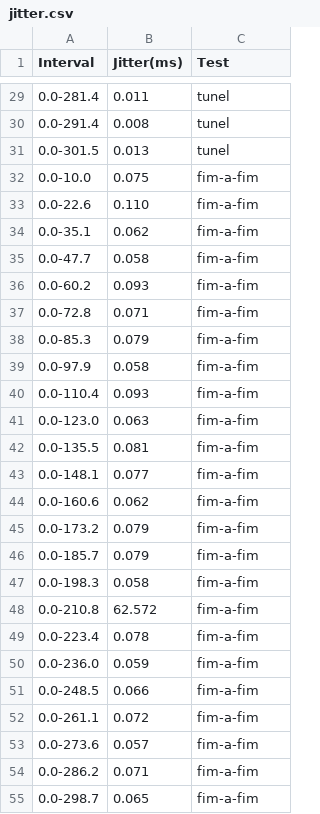
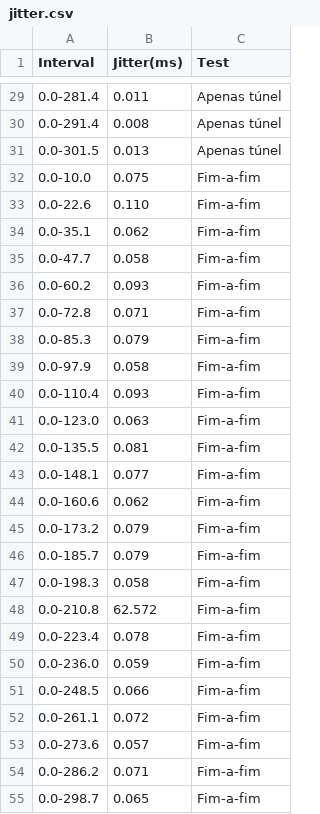
Before and after one commit to rodolfovalentim/mestrado-rodolfo, a CSV file: testes/jitter.csv, drawn as a sheet; only a part is shown, gaps mark what is left out; the diff covers the shown part only.

```diff
--- a/testes/jitter.csv
+++ b/testes/jitter.csv
@@ -29,27 +29,27 @@ Interval;Jitter(ms);Test
-0.0-281.4;0.011;tunel
-0.0-291.4;0.008;tunel
-0.0-301.5;0.013;tunel
-0.0-10.0;0.075;fim-a-fim
-0.0-22.6;0.110;fim-a-fim
-0.0-35.1;0.062;fim-a-fim
-0.0-47.7;0.058;fim-a-fim
-0.0-60.2;0.093;fim-a-fim
-0.0-72.8;0.071;fim-a-fim
-0.0-85.3;0.079;fim-a-fim
-0.0-97.9;0.058;fim-a-fim
-0.0-110.4;0.093;fim-a-fim
-0.0-123.0;0.063;fim-a-fim
-0.0-135.5;0.081;fim-a-fim
-0.0-148.1;0.077;fim-a-fim
-0.0-160.6;0.062;fim-a-fim
-0.0-173.2;0.079;fim-a-fim
-0.0-185.7;0.079;fim-a-fim
-0.0-198.3;0.058;fim-a-fim
-0.0-210.8;62.572;fim-a-fim
-0.0-223.4;0.078;fim-a-fim
-0.0-236.0;0.059;fim-a-fim
-0.0-248.5;0.066;fim-a-fim
-0.0-261.1;0.072;fim-a-fim
-0.0-273.6;0.057;fim-a-fim
-0.0-286.2;0.071;fim-a-fim
-0.0-298.7;0.065;fim-a-fim
+0.0-281.4;0.011;Apenas túnel
+0.0-291.4;0.008;Apenas túnel
+0.0-301.5;0.013;Apenas túnel
+0.0-10.0;0.075;Fim-a-fim
+0.0-22.6;0.110;Fim-a-fim
+0.0-35.1;0.062;Fim-a-fim
+0.0-47.7;0.058;Fim-a-fim
+0.0-60.2;0.093;Fim-a-fim
+0.0-72.8;0.071;Fim-a-fim
+0.0-85.3;0.079;Fim-a-fim
+0.0-97.9;0.058;Fim-a-fim
+0.0-110.4;0.093;Fim-a-fim
+0.0-123.0;0.063;Fim-a-fim
+0.0-135.5;0.081;Fim-a-fim
+0.0-148.1;0.077;Fim-a-fim
+0.0-160.6;0.062;Fim-a-fim
+0.0-173.2;0.079;Fim-a-fim
+0.0-185.7;0.079;Fim-a-fim
+0.0-198.3;0.058;Fim-a-fim
+0.0-210.8;62.572;Fim-a-fim
+0.0-223.4;0.078;Fim-a-fim
+0.0-236.0;0.059;Fim-a-fim
+0.0-248.5;0.066;Fim-a-fim
+0.0-261.1;0.072;Fim-a-fim
+0.0-273.6;0.057;Fim-a-fim
+0.0-286.2;0.071;Fim-a-fim
+0.0-298.7;0.065;Fim-a-fim
```
Also changed, not shown: 33 edited cells elsewhere in this file, testes/latency.csv, testes/throughput.csv, 5 other files.
